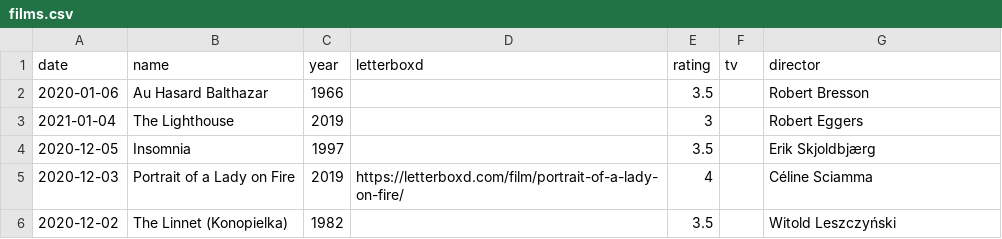
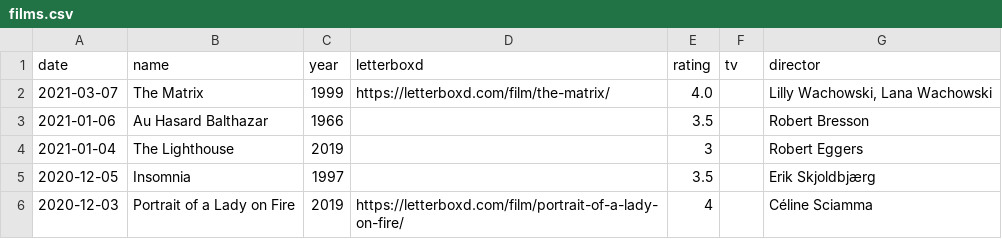
Before and after one commit to kandr3s/kandr3s.github.io, a CSV file: _data/films.csv, drawn as a sheet; only a part is shown; the shorter side is filled out with more unchanged rows.

```diff
--- a/_data/films.csv
+++ b/_data/films.csv
@@ -1,3 +1,4 @@
 "date","name","year","letterboxd","rating","tv","director"
-2020-01-06,"Au Hasard Balthazar",1966,,3.5,,"Robert Bresson"
+2021-03-07,"The Matrix",1999,"https://letterboxd.com/film/the-matrix/",4.0,,"Lilly Wachowski, Lana Wachowski"
+2021-01-06,"Au Hasard Balthazar",1966,,3.5,,"Robert Bresson"
 2021-01-04,"The Lighthouse",2019,,3,,"Robert Eggers"
```
Also changed, not shown: _data/books.csv, 13 other files.
